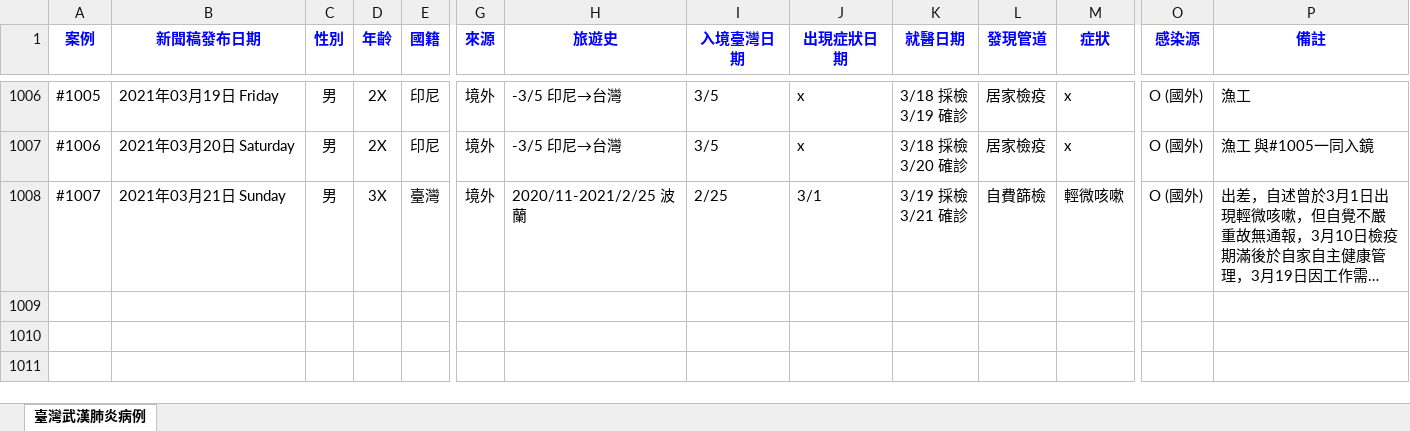
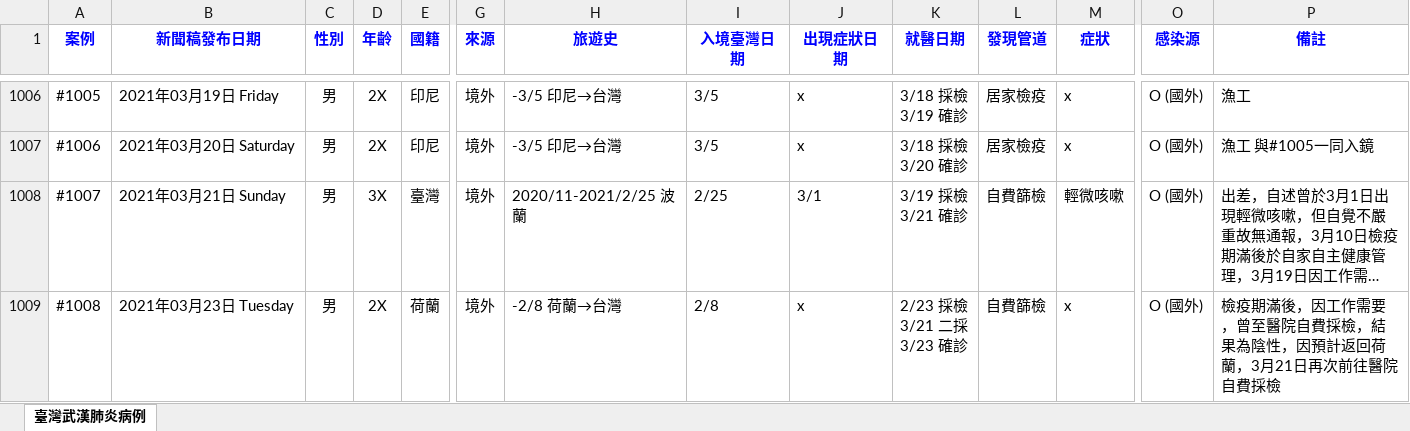
Before and after one commit to AlcHawk/dashcovid19, an Excel workbook: Data/COVID-19_TW.xlsx, sheet 臺灣武漢肺炎病例, drawn as a sheet; only a part is shown, gaps mark what is left out; long unchanged cells end in …; values as stored, in another font and other column widths than the file's, no borders; charts and pictures and conditional formats and table styles not drawn; rows hold the shown columns only; ↵ is a line break in a cell; the diff names each change by its address in the sheet, - before the commit and + after, or states it on an @@ line.

```diff
--- a/Data/COVID-19_TW.xlsx (sheet 臺灣武漢肺炎病例)
+++ b/Data/COVID-19_TW.xlsx (sheet 臺灣武漢肺炎病例)
+row 1009: #1008 | 2021年03月23日 Tuesday | 男 | 2X | 荷蘭 | 境外 | -2/8 荷蘭→台灣 | 2/8 | x | 2/23 採檢 ↵ 3/21 二採 ↵ 3/23 確診 | 自費篩檢 | x | O (國外) | 檢疫期滿後，因工作需要，曾至醫院自費採檢，結果為陰性，因預計返回荷蘭，3月21日再次前往醫院自費採檢
```
Also changed, not shown: Data/CDC_Press List.xlsx.
